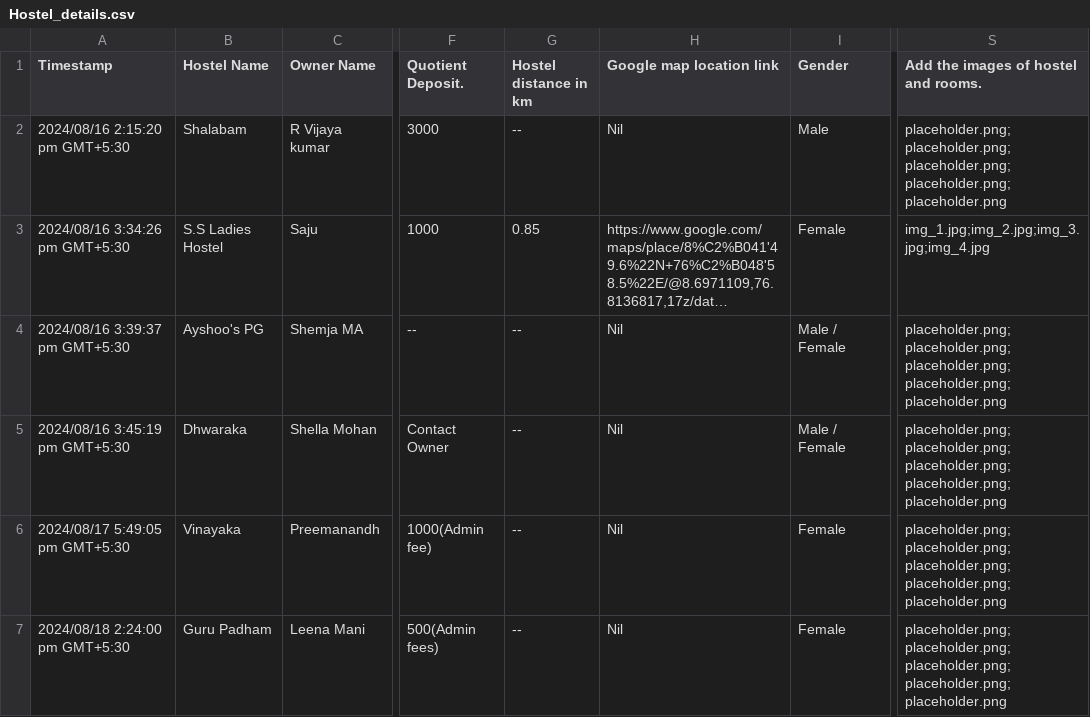
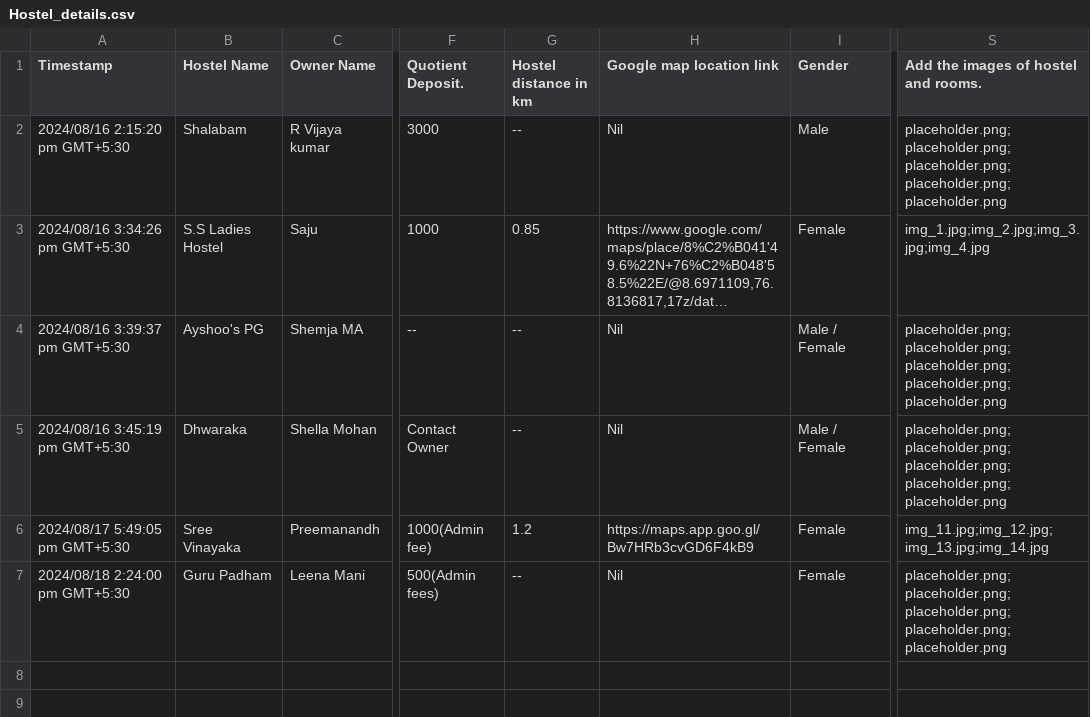
Before and after one commit to MTCodes01/Spotlet, a CSV file: Testing/Hostel_details.csv, drawn as a sheet; only a part is shown, gaps mark what is left out; long unchanged cells end in …; the diff names each change by its address in the sheet, - before the commit and + after, or states it on an @@ line.

Commit message:
Added images and location of one hostel

```diff
--- a/Testing/Hostel_details.csv
+++ b/Testing/Hostel_details.csv
-B6 (Hostel Name): Vinayaka
+B6 (Hostel Name): Sree Vinayaka
-G6 (Hostel distance in km): --
+G6 (Hostel distance in km): 1.2
-H6 (Google map location link): Nil
+H6 (Google map location link): https://maps.app.goo.gl/Bw7HRb3cvGD6F4kB9
-S6: placeholder.png;placeholder.png;placeholder.png;placeholder.png;placeholder.png
+S6: img_11.jpg;img_12.jpg;img_13.jpg;img_14.jpg
```
Also changed, not shown: 5 other files.
